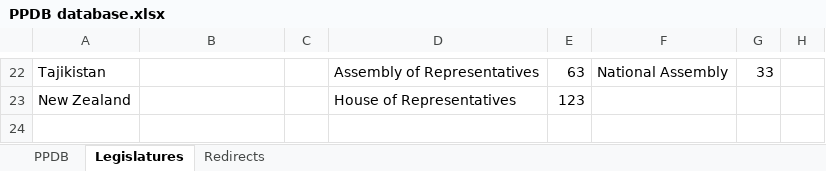
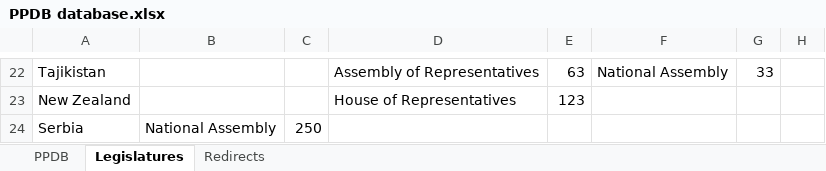
Before and after one commit to PLATELru/ppdb, an Excel workbook: data/PPDB database.xlsx, sheet Legislatures, drawn as a sheet; only a part is shown, gaps mark what is left out; values as stored, in another font and other column widths than the file's, no borders; charts and pictures not drawn; the diff names each change by its address in the sheet, - before the commit and + after, or states it on an @@ line.

```diff
--- a/data/PPDB database.xlsx (sheet Legislatures)
+++ b/data/PPDB database.xlsx (sheet Legislatures)
+row 24: Serbia | National Assembly | 250
```
Also changed, not shown: sheet PPDB.
